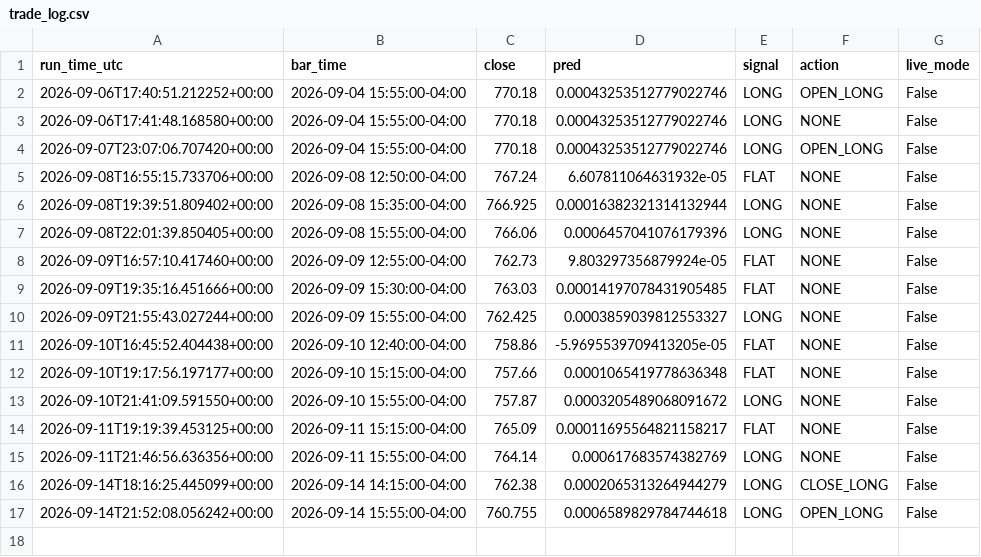
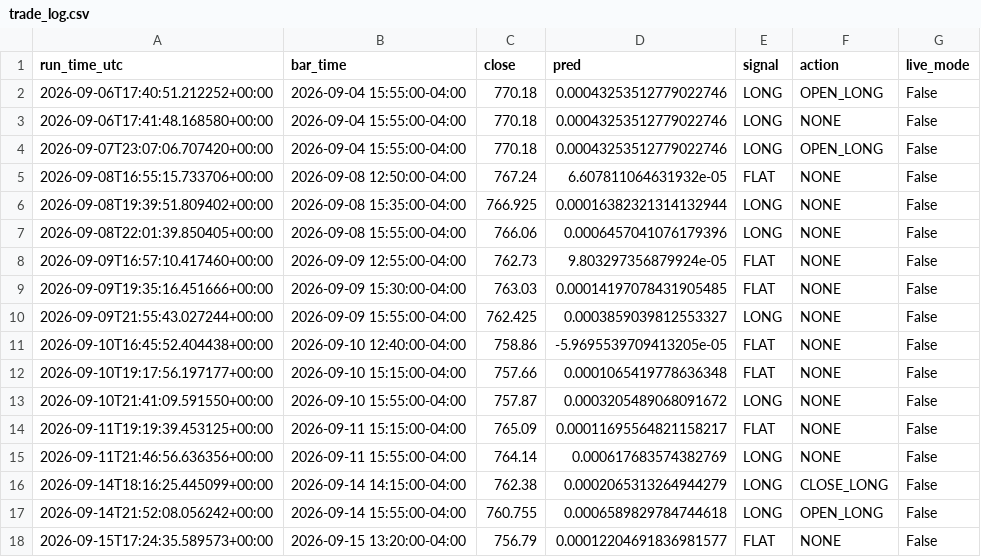
Before and after one commit to rohan216h/spy-paper-trading, a CSV file: paper_trading/trade_log.csv, drawn as a sheet; the diff names each change by its address in the sheet, - before the commit and + after, or states it on an @@ line.

```diff
--- a/paper_trading/trade_log.csv
+++ b/paper_trading/trade_log.csv
+row 18: 2026-09-15T17:24:35.589573+00:00 | 2026-09-15 13:20:00-04:00 | 756.79 | 0.00012204691836981577 | FLAT | NONE | False
```
Also changed, not shown: 1 other file.
